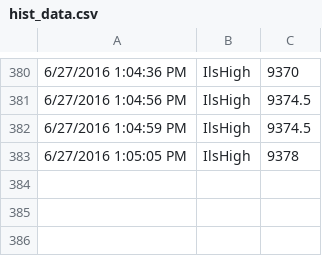
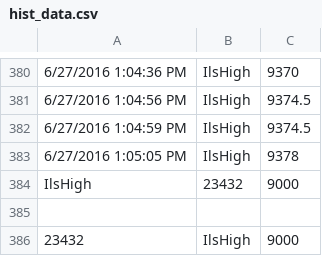
Before and after one commit to getinthefuckingrobot/LSTMLvivApi, a CSV file: MomentumWeb/data/hist_data.csv, drawn as a sheet; only a part is shown, gaps mark what is left out.

```diff
--- a/MomentumWeb/data/hist_data.csv
+++ b/MomentumWeb/data/hist_data.csv
@@ -383 +383,4 @@
 6/27/2016 1:05:05 PM, IlsHigh, 9378
+IlsHigh,23432,9000
+
+23432,IlsHigh,9000
```
Also changed, not shown: 6 other files.
